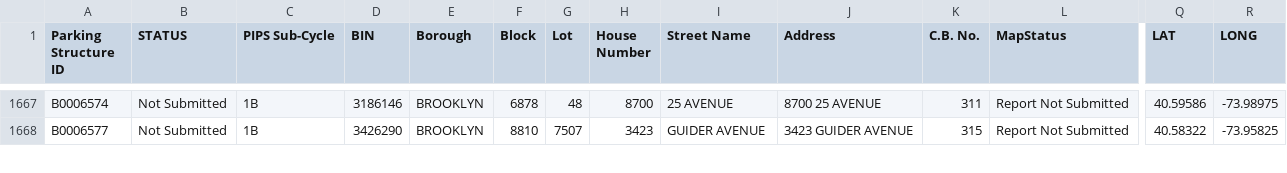
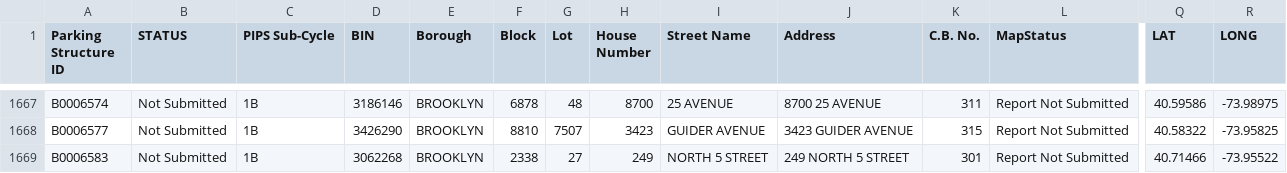
Before and after one commit to NYCDOB/ParkingStructures_InitialObservationReports, a CSV file: data/IO_Status.csv, drawn as a sheet; only a part is shown, gaps mark what is left out; rows hold the shown columns only; the diff covers the shown part only; the diff names each change by its address in the sheet, - before the commit and + after, or states it on an @@ line.

Commit message:
update from script Sun 03/30/2025  6:51:38.65, 5897 rows

```diff
--- a/data/IO_Status.csv
+++ b/data/IO_Status.csv
+row 1669: B0006583 | Not Submitted | 1B | 3062268 | BROOKLYN | 2338 | 27 | 249 | NORTH 5 STREET | 249 NORTH 5 STREET | 301 | Report Not Submitted | 40.71466 | -73.95522
```
Also changed, not shown: 1 added row and 15 edited cells elsewhere in this file.
